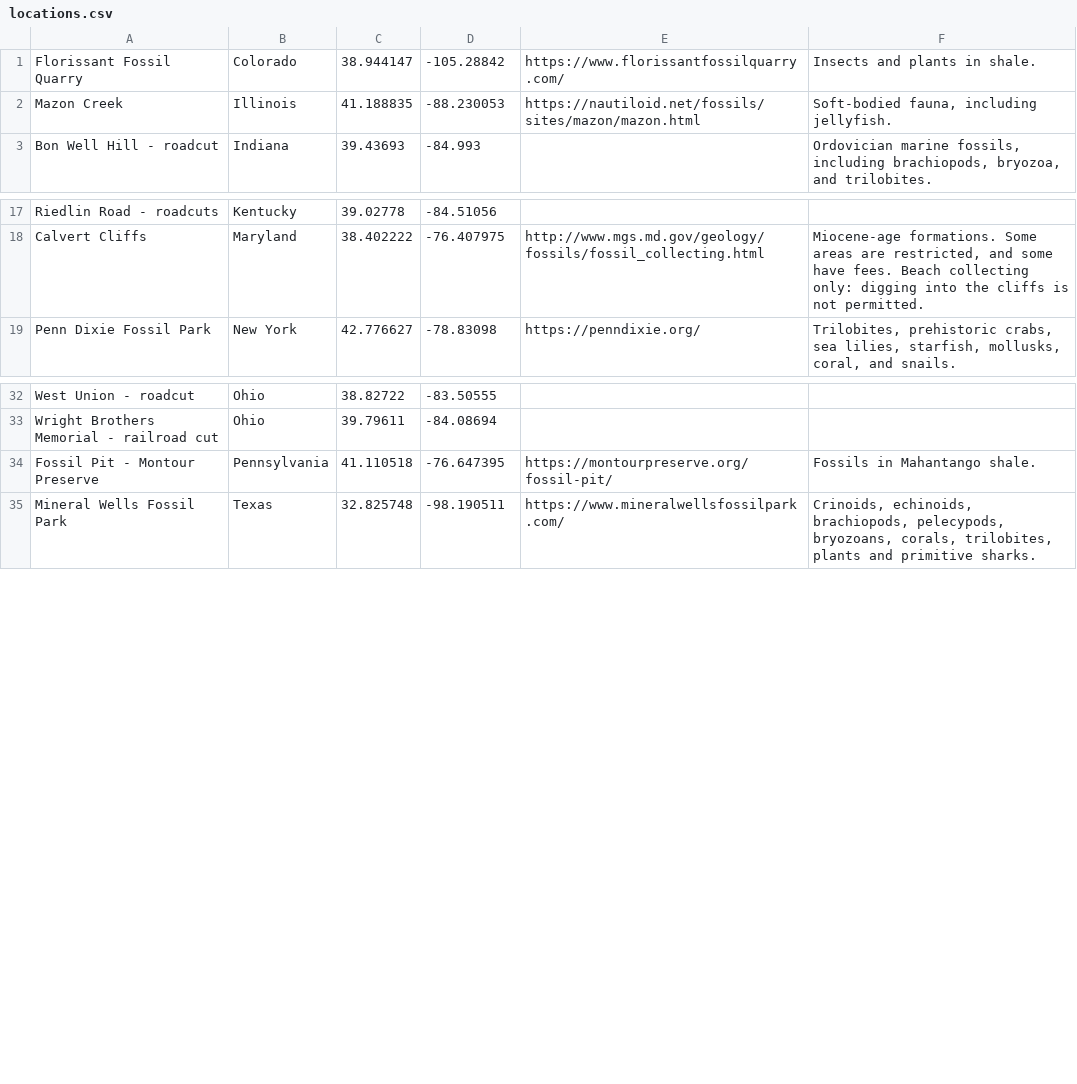
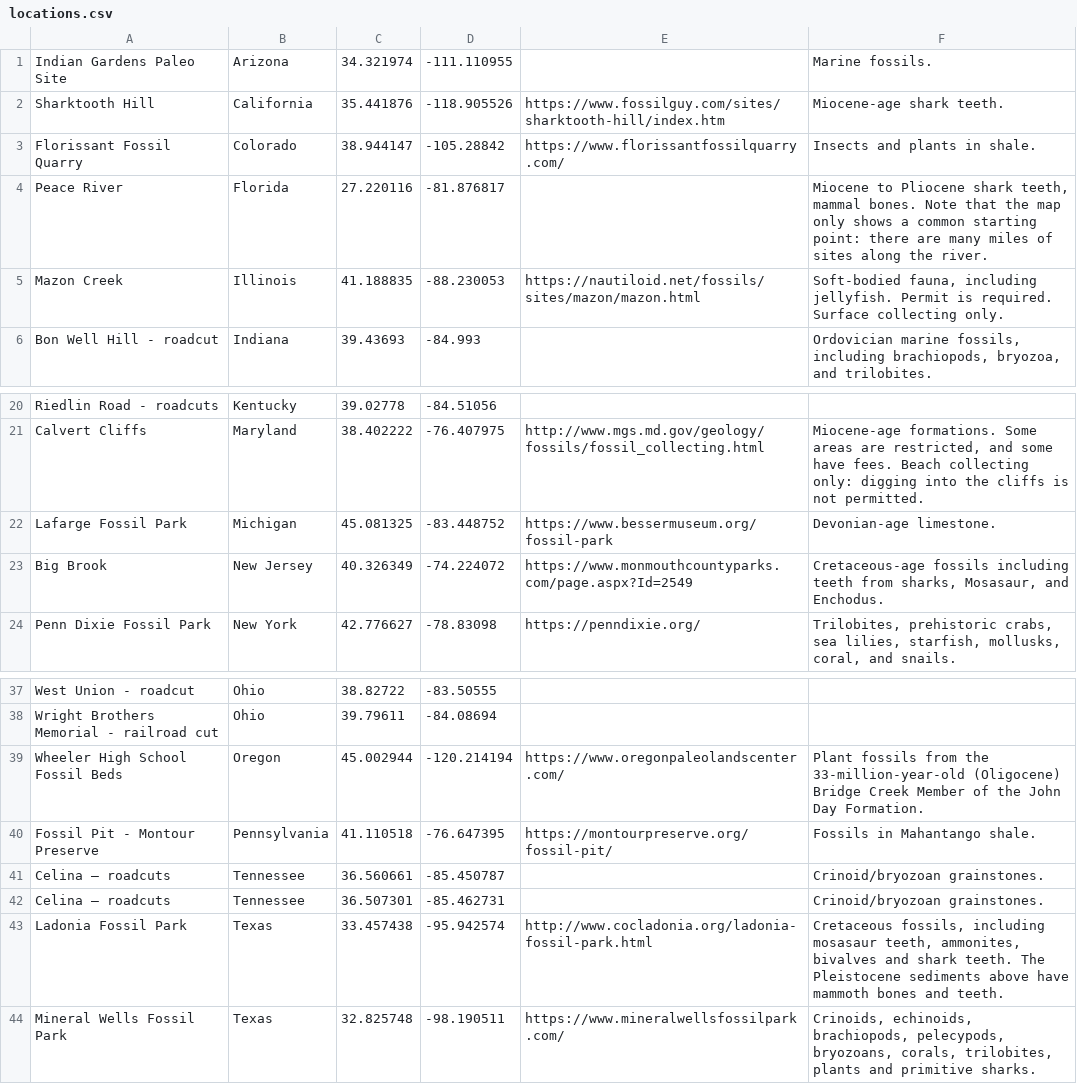
Before and after one commit to jfcarr-gis/fossil-sites-map, a CSV file: data/locations.csv, drawn as a sheet; only a part is shown, gaps mark what is left out.

Commit message:
Additional sites.

```diff
--- a/data/locations.csv
+++ b/data/locations.csv
@@ -1,3 +1,6 @@
+Indian Gardens Paleo Site,Arizona,34.321974,-111.110955,,Marine fossils.
+Sharktooth Hill,California,35.441876,-118.905526,https://www.fossilguy.com/sites/sharktooth-hill/index.htm,Miocene-age shark teeth.
 Florissant Fossil Quarry,Colorado,38.944147,-105.28842,https://www.florissantfossilquarry.com/,Insects and plants in shale.
-Mazon Creek,Illinois,41.188835,-88.230053,https://nautiloid.net/fossils/sites/mazon/mazon.html,"Soft-bodied fauna, including jellyfish."
+Peace River,Florida,27.220116,-81.876817,,"Miocene to Pliocene shark teeth, mammal bones.  Note that the map only shows a common starting point: there are many miles of sites along the river."
+Mazon Creek,Illinois,41.188835,-88.230053,https://nautiloid.net/fossils/sites/mazon/mazon.html,"Soft-bodied fauna, including jellyfish.  Permit is required.  Surface collecting only."
 Bon Well Hill - roadcut,Indiana,39.43693,-84.993,,"Ordovician marine fossils, including brachiopods, bryozoa, and trilobites."
@@ -18,2 +21,4 @@ Riedlin Road - roadcuts,Kentucky,39.02778,-84.51056,,
 Calvert Cliffs,Maryland,38.402222,-76.407975,http://www.mgs.md.gov/geology/fossils/fossil_collecting.html,"Miocene-age formations.  Some areas are restricted, and some have fees.  Beach collecting only: digging into the cliffs is not permitted."
+Lafarge Fossil Park,Michigan,45.081325,-83.448752,https://www.bessermuseum.org/fossil-park,Devonian-age limestone.
+Big Brook,New Jersey,40.326349,-74.224072,https://www.monmouthcountyparks.com/page.aspx?Id=2549,"Cretaceous-age fossils including teeth from sharks, Mosasaur, and Enchodus."
 Penn Dixie Fossil Park,New York,42.776627,-78.83098,https://penndixie.org/,"Trilobites, prehistoric crabs, sea lilies, starfish, mollusks, coral, and snails."
@@ -33,3 +38,7 @@ West Union - roadcut,Ohio,38.82722,-83.50555,,
 Wright Brothers Memorial - railroad cut,Ohio,39.79611,-84.08694,,
+Wheeler High School Fossil Beds,Oregon,45.002944,-120.214194,https://www.oregonpaleolandscenter.com/,Plant fossils from the 33-million-year-old (Oligocene) Bridge Creek Member of the John Day Formation.
 Fossil Pit - Montour Preserve,Pennsylvania,41.110518,-76.647395,https://montourpreserve.org/fossil-pit/,Fossils in Mahantango shale.
+Celina – roadcuts,Tennessee,36.560661,-85.450787,,Crinoid/bryozoan grainstones.
+Celina – roadcuts,Tennessee,36.507301,-85.462731,,Crinoid/bryozoan grainstones.
+Ladonia Fossil Park,Texas,33.457438,-95.942574,http://www.cocladonia.org/ladonia-fossil-park.html,"Cretaceous fossils, including mosasaur teeth, ammonites, bivalves and shark teeth. The Pleistocene sediments above have mammoth bones and teeth."
 Mineral Wells Fossil Park,Texas,32.825748,-98.190511,https://www.mineralwellsfossilpark.com/,"Crinoids, echinoids, brachiopods, pelecypods, bryozoans, corals, trilobites, plants and primitive sharks."
```
Also changed, not shown: 2 other files.
